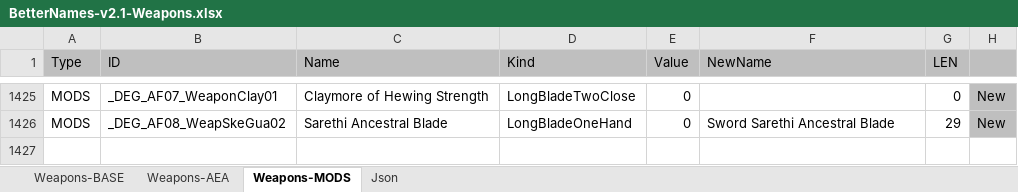
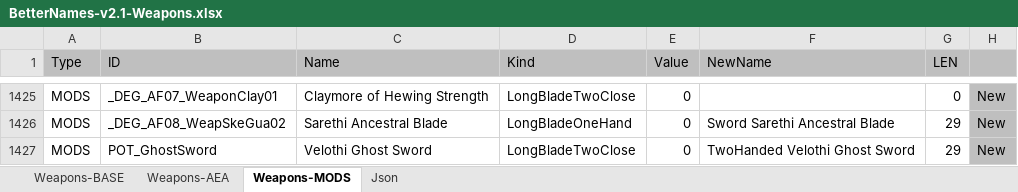
Before and after one commit to B00ze64/Better-Morrowind-Sorting-Names, an Excel workbook: BetterNames-v2.1-Weapons.xlsx, sheet Weapons-MODS, drawn as a sheet; only a part is shown, gaps mark what is left out; values as stored, in another font and other column widths than the file's, no borders; the diff names each change by its address in the sheet, - before the commit and + after, or states it on an @@ line.

```diff
--- a/BetterNames-v2.1-Weapons.xlsx (sheet Weapons-MODS)
+++ b/BetterNames-v2.1-Weapons.xlsx (sheet Weapons-MODS)
+row 1427: MODS | POT_GhostSword | Velothi Ghost Sword | LongBladeTwoClose | 0 | TwoHanded Velothi Ghost Sword | 29 | New
```
Also changed, not shown: sheet Json, BetterNames-v2.1-Clothing.xlsx, 2 other files.
